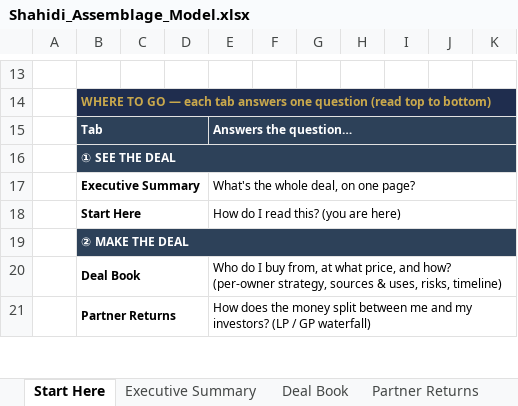
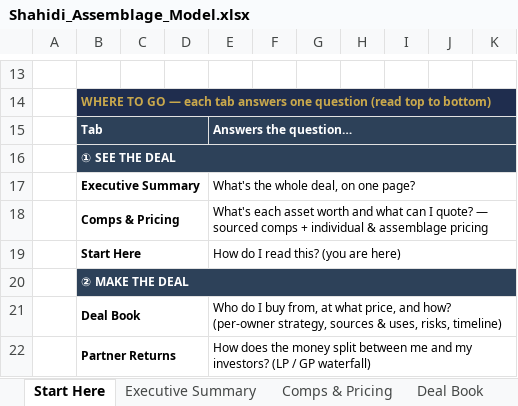
Before and after one commit to aidanesimire-ops/Aida-respository, an Excel workbook: Shahidi_Assemblage_Model.xlsx, sheet Start Here, drawn as a sheet; only a part is shown, gaps mark what is left out; values as stored, in another font and other column widths than the file's, no borders; the diff names each change by its address in the sheet, - before the commit and + after, or states it on an @@ line.

```diff
--- a/Shahidi_Assemblage_Model.xlsx (sheet Start Here)
+++ b/Shahidi_Assemblage_Model.xlsx (sheet Start Here)
+sheet tab: Comps & Pricing
+row 18:  | Comps & Pricing |  |  | What's each asset worth and what can I quote? — sourced comps + individual & assemblage pricing
```
Also changed, not shown: 3 other files.
